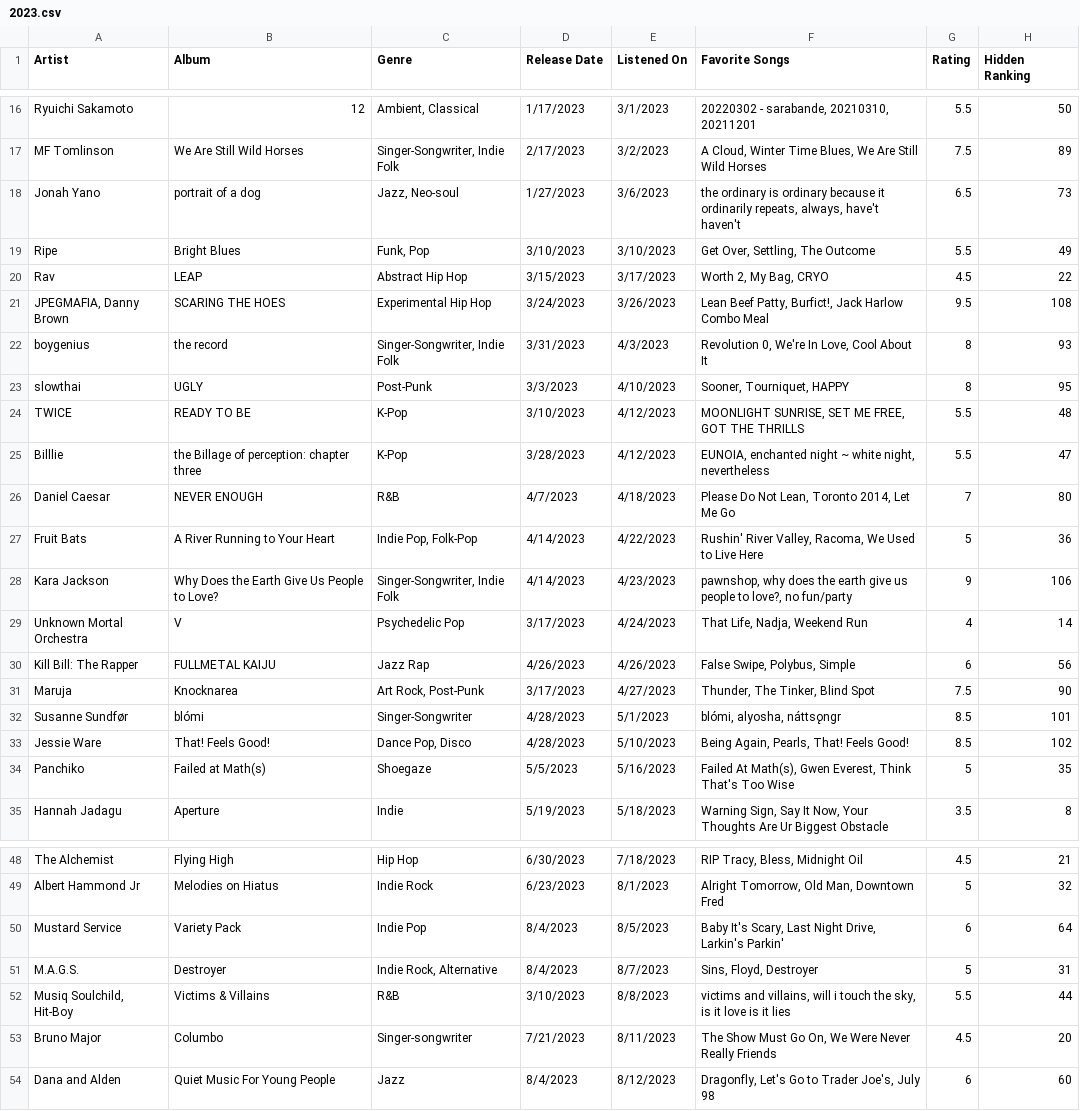
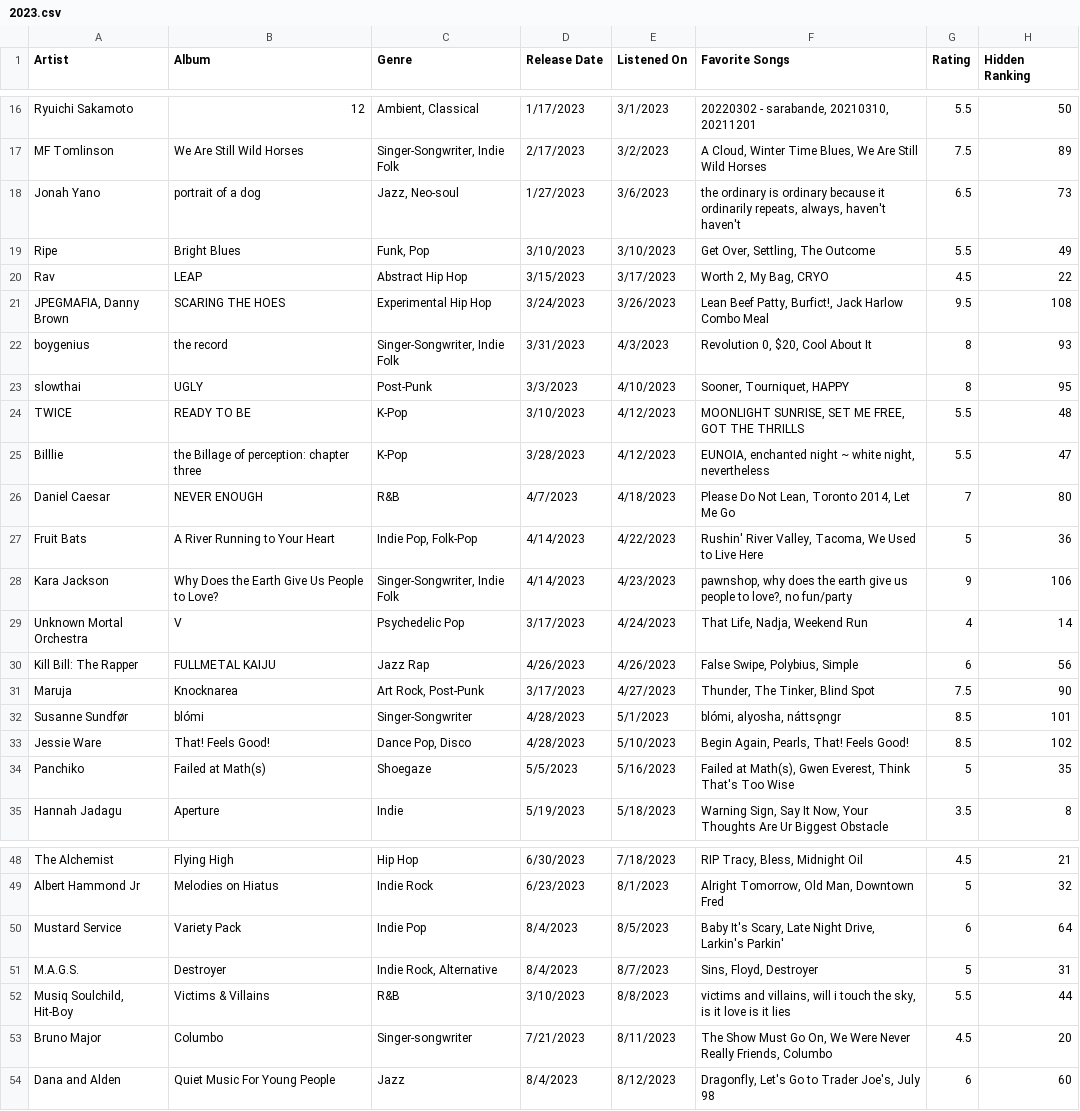
Before and after one commit to albumsfromkyle/albumsfromkyle.github.io, a CSV file: csv/2023.csv, drawn as a sheet; only a part is shown, gaps mark what is left out; the diff covers the shown part only.

```diff
--- a/csv/2023.csv
+++ b/csv/2023.csv
@@ -17,3 +17,3 @@ Ryuichi Sakamoto,12,"Ambient, Classical",1/17/2023,3/1/2023,"20220302 - saraband
 MF Tomlinson,We Are Still Wild Horses,"Singer-Songwriter, Indie Folk",2/17/2023,3/2/2023,"A Cloud, Winter Time Blues, We Are Still Wild Horses",7.5,89
-Jonah Yano,portrait of a dog,"Jazz, Neo-soul",1/27/2023,3/6/2023,"the ordinary is ordinary because it ordinarily repeats, always, have't haven't",6.5,73
+Jonah Yano,portrait of a dog,"Jazz, Neo-soul",1/27/2023,3/6/2023,"the ordinary is ordinary because it ordinarily repeats, always, haven't haven't",6.5,73
 Ripe,Bright Blues,"Funk, Pop",3/10/2023,3/10/2023,"Get Over, Settling, The Outcome",5.5,49
@@ -22,2 +22,2 @@ Rav,LEAP,Abstract Hip Hop,3/15/2023,3/17/2023,"Worth 2, My Bag, CRYO",4.5,22
-boygenius,the record,"Singer-Songwriter, Indie Folk",3/31/2023,4/3/2023,"Revolution 0, We're In Love, Cool About It",8,93
+boygenius,the record,"Singer-Songwriter, Indie Folk",3/31/2023,4/3/2023,"Revolution 0, $20, Cool About It",8,93
 slowthai,UGLY,Post-Punk,3/3/2023,4/10/2023,"Sooner, Tourniquet, HAPPY",8,95
@@ -26,10 +26,10 @@ Billlie,the Billage of perception: chapter three,K-Pop,3/28/2023,4/12/2023,"EUNO
 Daniel Caesar,NEVER ENOUGH,R&B,4/7/2023,4/18/2023,"Please Do Not Lean, Toronto 2014, Let Me Go",7,80
-Fruit Bats,A River Running to Your Heart,"Indie Pop, Folk-Pop",4/14/2023,4/22/2023,"Rushin' River Valley, Racoma, We Used to Live Here",5,36
+Fruit Bats,A River Running to Your Heart,"Indie Pop, Folk-Pop",4/14/2023,4/22/2023,"Rushin' River Valley, Tacoma, We Used to Live Here",5,36
 Kara Jackson,Why Does the Earth Give Us People to Love?,"Singer-Songwriter, Indie Folk",4/14/2023,4/23/2023,"pawnshop, why does the earth give us people to love?, no fun/party",9,106
 Unknown Mortal Orchestra,V,Psychedelic Pop,3/17/2023,4/24/2023,"That Life, Nadja, Weekend Run",4,14
-Kill Bill: The Rapper,FULLMETAL KAIJU,Jazz Rap,4/26/2023,4/26/2023,"False Swipe, Polybus, Simple",6,56
+Kill Bill: The Rapper,FULLMETAL KAIJU,Jazz Rap,4/26/2023,4/26/2023,"False Swipe, Polybius, Simple",6,56
 Maruja,Knocknarea,"Art Rock, Post-Punk",3/17/2023,4/27/2023,"Thunder, The Tinker, Blind Spot",7.5,90
 Susanne Sundfør,blómi,Singer-Songwriter,4/28/2023,5/1/2023,"blómi, alyosha, náttsǫngr",8.5,101
-Jessie Ware,That! Feels Good!,"Dance Pop, Disco",4/28/2023,5/10/2023,"Being Again, Pearls, That! Feels Good!",8.5,102
-Panchiko,Failed at Math(s),Shoegaze,5/5/2023,5/16/2023,"Failed At Math(s), Gwen Everest, Think That's Too Wise",5,35
+Jessie Ware,That! Feels Good!,"Dance Pop, Disco",4/28/2023,5/10/2023,"Begin Again, Pearls, That! Feels Good!",8.5,102
+Panchiko,Failed at Math(s),Shoegaze,5/5/2023,5/16/2023,"Failed at Math(s), Gwen Everest, Think That's Too Wise",5,35
 Hannah Jadagu,Aperture,Indie,5/19/2023,5/18/2023,"Warning Sign, Say It Now, Your Thoughts Are Ur Biggest Obstacle",3.5,8
@@ -49,6 +49,6 @@ The Alchemist,Flying High,Hip Hop,6/30/2023,7/18/2023,"RIP Tracy, Bless, Midnigh
 Albert Hammond Jr,Melodies on Hiatus,Indie Rock,6/23/2023,8/1/2023,"Alright Tomorrow, Old Man, Downtown Fred",5,32
-Mustard Service,Variety Pack,Indie Pop,8/4/2023,8/5/2023,"Baby It's Scary, Last Night Drive, Larkin's Parkin'",6,64
+Mustard Service,Variety Pack,Indie Pop,8/4/2023,8/5/2023,"Baby It's Scary, Late Night Drive, Larkin's Parkin'",6,64
 M.A.G.S.,Destroyer,"Indie Rock, Alternative",8/4/2023,8/7/2023,"Sins, Floyd, Destroyer",5,31
 "Musiq Soulchild, Hit-Boy",Victims & Villains,R&B,3/10/2023,8/8/2023,"victims and villains, will i touch the sky, is it love is it lies",5.5,44
-Bruno Major,Columbo,Singer-songwriter,7/21/2023,8/11/2023,"The Show Must Go On, We Were Never Really Friends",4.5,20
+Bruno Major,Columbo,Singer-songwriter,7/21/2023,8/11/2023,"The Show Must Go On, We Were Never Really Friends, Columbo",4.5,20
 Dana and Alden,Quiet Music For Young People,Jazz,8/4/2023,8/12/2023,"Dragonfly, Let's Go to Trader Joe's, July 98",6,60
```
Also changed, not shown: 3 removed rows and 13 edited cells elsewhere in this file, 2 other files.
